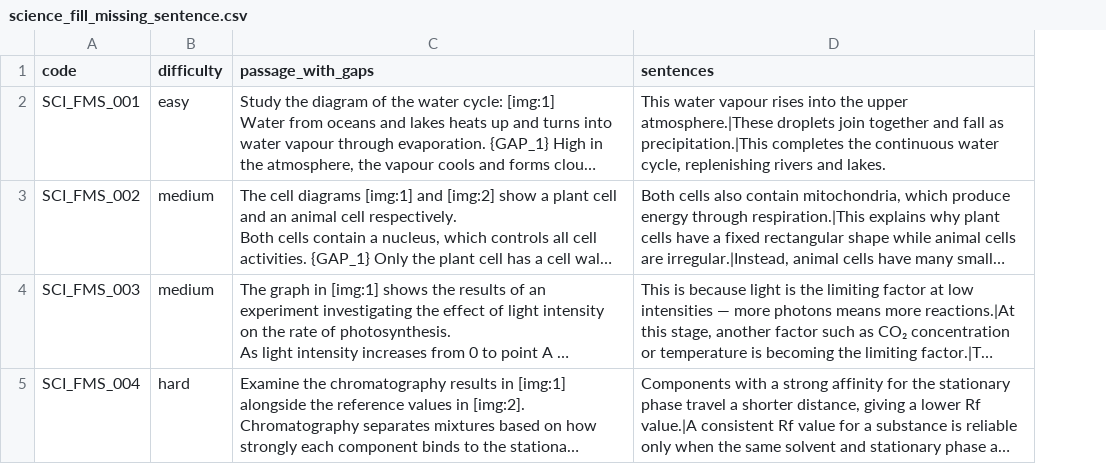
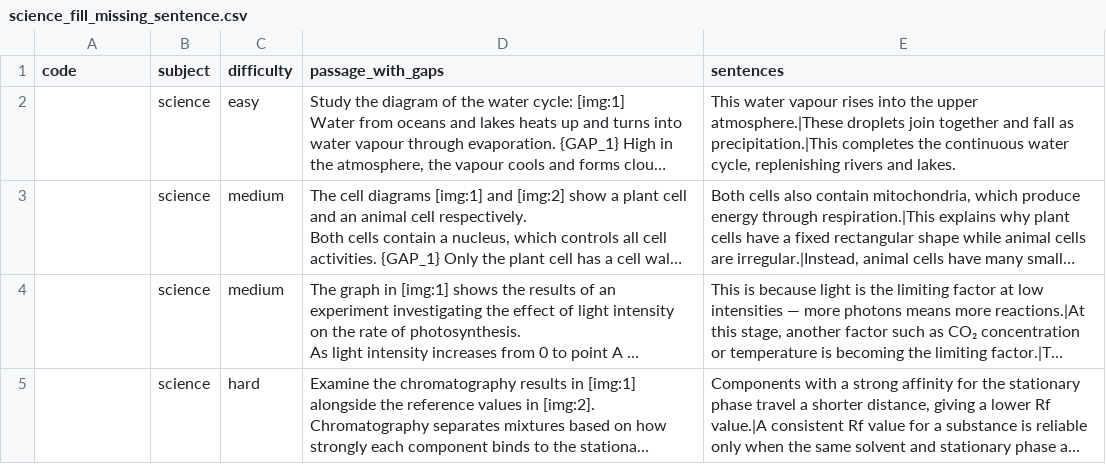
Before and after one commit to parshav92/mocktest-freelance, a CSV file: public/templates/test_csvs/science_fill_missing_sentence.csv, drawn as a sheet; long unchanged cells end in …; the diff names each change by its address in the sheet, - before the commit and + after, or states it on an @@ line.

```diff
--- a/public/templates/test_csvs/science_fill_missing_sentence.csv
+++ b/public/templates/test_csvs/science_fill_missing_sentence.csv
+column B (subject), rows 2-5: all science
-A2 (code): SCI_FMS_001
+A2 (code): (empty)
-A3 (code): SCI_FMS_002
+A3 (code): (empty)
-A4 (code): SCI_FMS_003
+A4 (code): (empty)
-A5 (code): SCI_FMS_004
+A5 (code): (empty)
```
Also changed, not shown: public/templates/test_csvs/science_mcq.csv, 5 other files.
